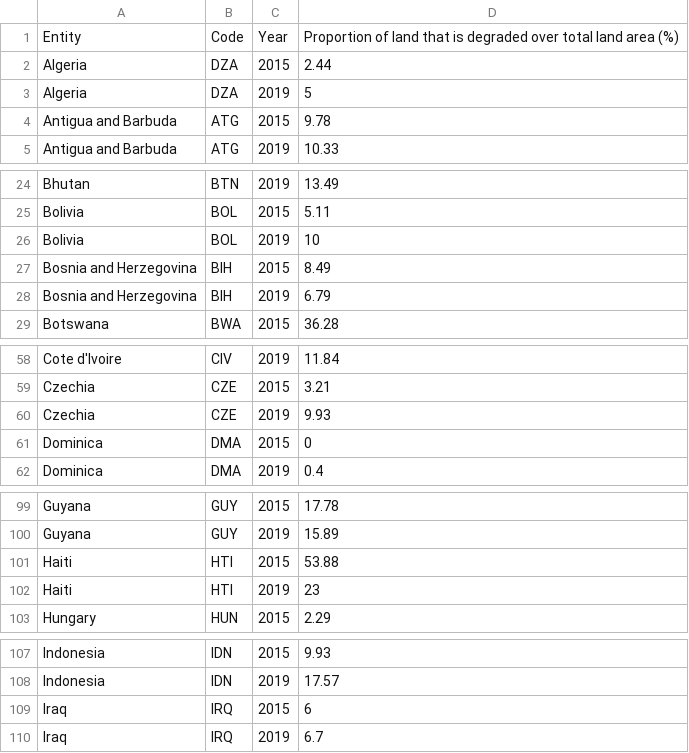
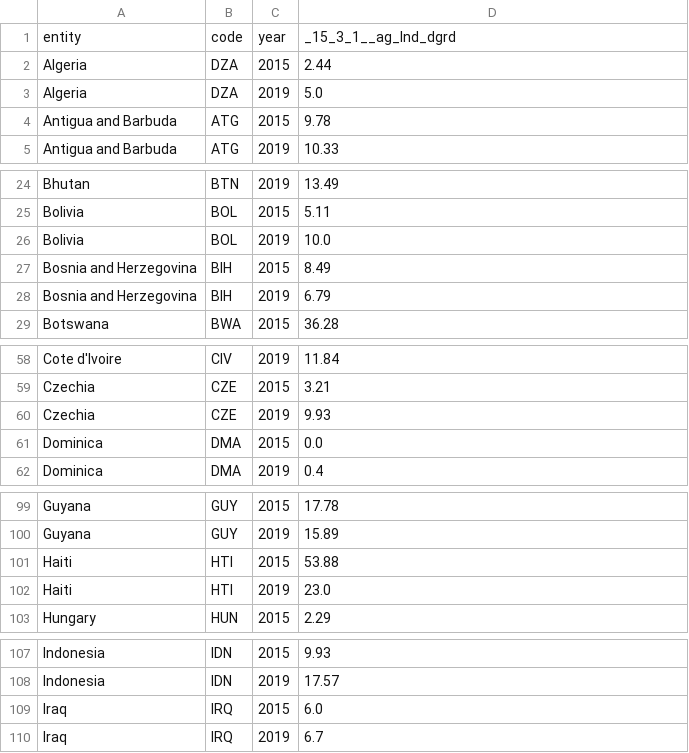
Before and after one commit to maxhaus31/Group_C, a CSV file: downloads/share-degraded-land.csv, drawn as a sheet; only a part is shown, gaps mark what is left out; the diff covers the shown part only.

```diff
--- a/downloads/share-degraded-land.csv
+++ b/downloads/share-degraded-land.csv
@@ -1,4 +1,4 @@
-Entity,Code,Year,Proportion of land that is degraded over total land area (%)
+entity,code,year,_15_3_1__ag_lnd_dgrd
 Algeria,DZA,2015,2.44
-Algeria,DZA,2019,5
+Algeria,DZA,2019,5.0
 Antigua and Barbuda,ATG,2015,9.78
@@ -25,3 +25,3 @@ Bhutan,BTN,2019,13.49
 Bolivia,BOL,2015,5.11
-Bolivia,BOL,2019,10
+Bolivia,BOL,2019,10.0
 Bosnia and Herzegovina,BIH,2015,8.49
@@ -60,3 +60,3 @@ Czechia,CZE,2015,3.21
 Czechia,CZE,2019,9.93
-Dominica,DMA,2015,0
+Dominica,DMA,2015,0.0
 Dominica,DMA,2019,0.4
@@ -101,3 +101,3 @@ Guyana,GUY,2019,15.89
 Haiti,HTI,2015,53.88
-Haiti,HTI,2019,23
+Haiti,HTI,2019,23.0
 Hungary,HUN,2015,2.29
@@ -108,3 +108,3 @@ Indonesia,IDN,2015,9.93
 Indonesia,IDN,2019,17.57
-Iraq,IRQ,2015,6
+Iraq,IRQ,2015,6.0
 Iraq,IRQ,2019,6.7
```
Also changed, not shown: 2 edited cells elsewhere in this file, downloads/annual-deforestation.csv, downloads/terrestrial-protected-areas.csv, 1 other file.
